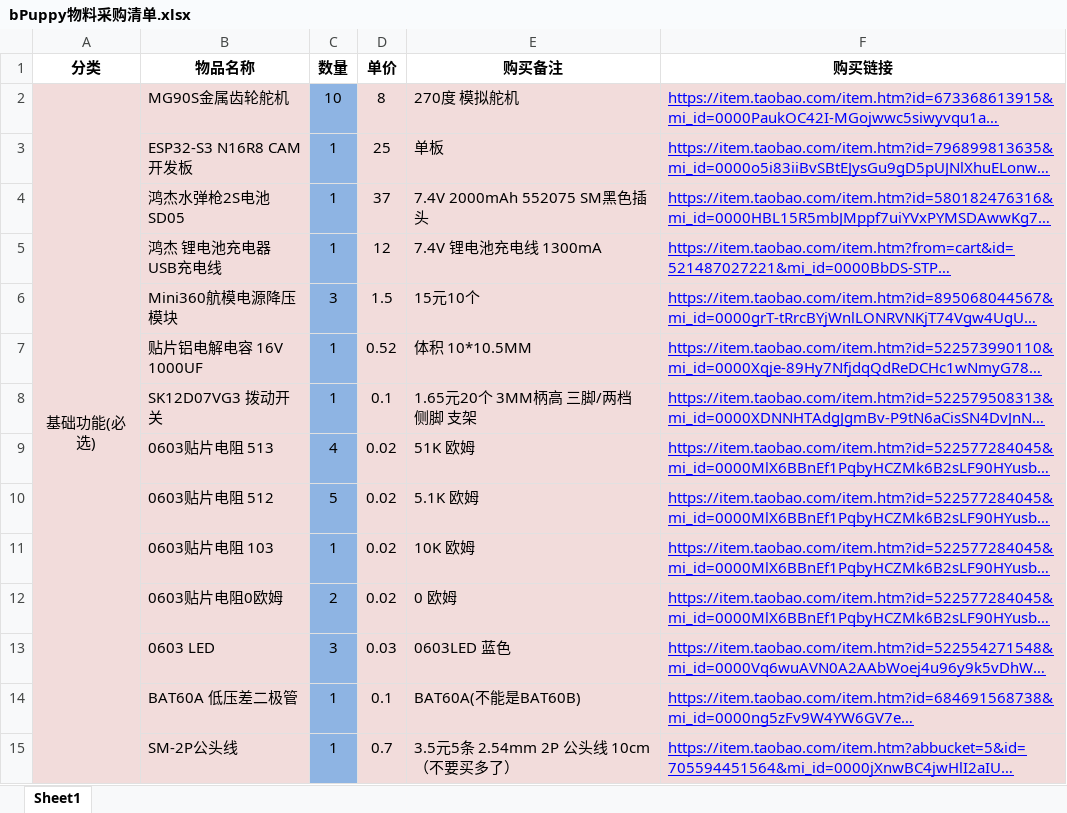
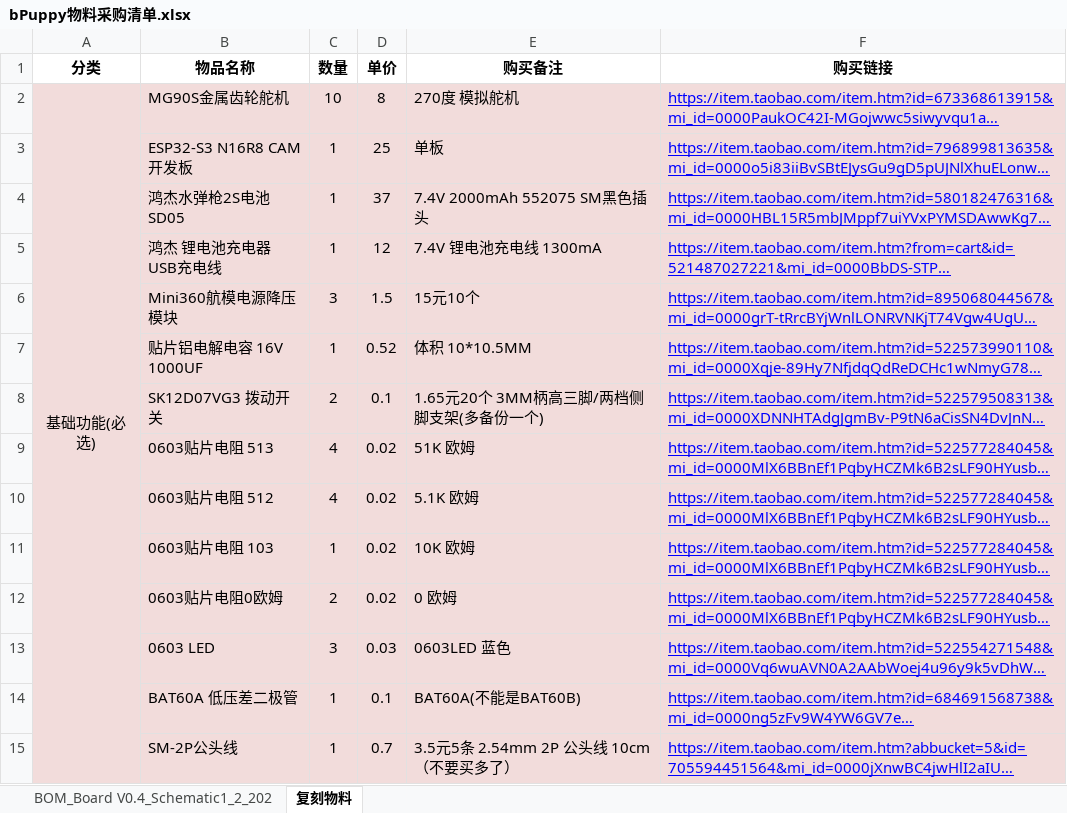
Before and after one commit to bobyuhit/bPuppy, an Excel workbook: docs/bPuppy物料采购清单.xlsx, sheet 复刻物料, drawn as a sheet; only a part is shown; long unchanged cells end in …; values as stored, in another font and other column widths than the file's, no borders; the diff covers the shown part only; the diff names each change by its address in the sheet, - before the commit and + after, or states it on an @@ line.

Commit message:
chore: 更新物料采购清单 —— 新增 PCB 板级 BOM 表、语音模块烧写工具等条目

```diff
--- a/docs/bPuppy物料采购清单.xlsx (sheet 复刻物料)
+++ b/docs/bPuppy物料采购清单.xlsx (sheet 复刻物料)
-sheet tab: Sheet1
+sheet tab: 复刻物料
+sheet tab: BOM_Board V0.4_Schematic1_2_202
-C2:C15 fill: #8EB4E3
+C2:C15 fill: #F2DCDB
-C8 (数量): 1
+C8 (数量): 2
-E8 (购买备注): 1.65元20个 3MM柄高 三脚/两档 侧脚 支架
+E8 (购买备注): 1.65元20个 3MM柄高三脚/两档侧脚支架(多备份一个)
-C10 (数量): 5
+C10 (数量): 4
```
Also changed, not shown: 11 added rows, 2 removed rows, 4 edited cells and cell formats elsewhere in this sheet.
